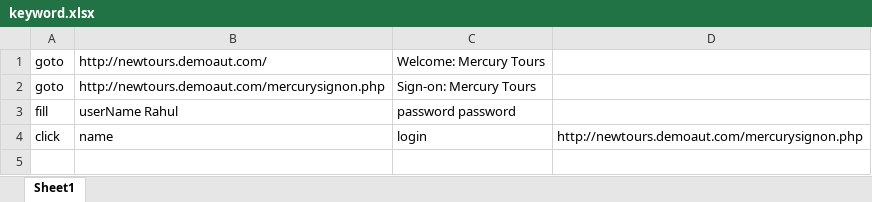
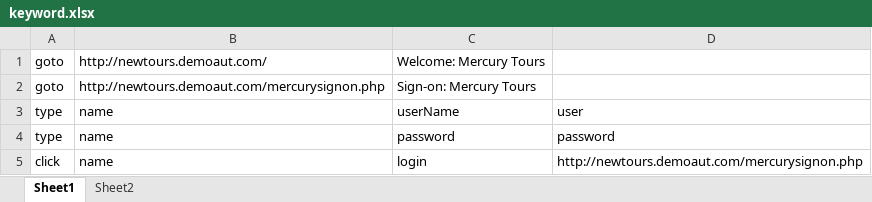
Before and after one commit to rahul404/keyword-driven-testing, an Excel workbook: keyword.xlsx, sheet Sheet1, drawn as a sheet; values as stored, in another font and other column widths than the file's, no borders; removed rows and columns are numbered as before the commit, all else as after; the diff names each change by its address in the sheet, - before the commit and + after, or states it on an @@ line.

Commit message:
refactor keywords

```diff
--- a/keyword.xlsx (sheet Sheet1)
+++ b/keyword.xlsx (sheet Sheet1)
+sheet tab: Sheet2
-row 3: fill | userName Rahul | password password
+row 3: type | name | userName | user
+row 4: type | name | password | password
```
Also changed, not shown: 3 other files.
